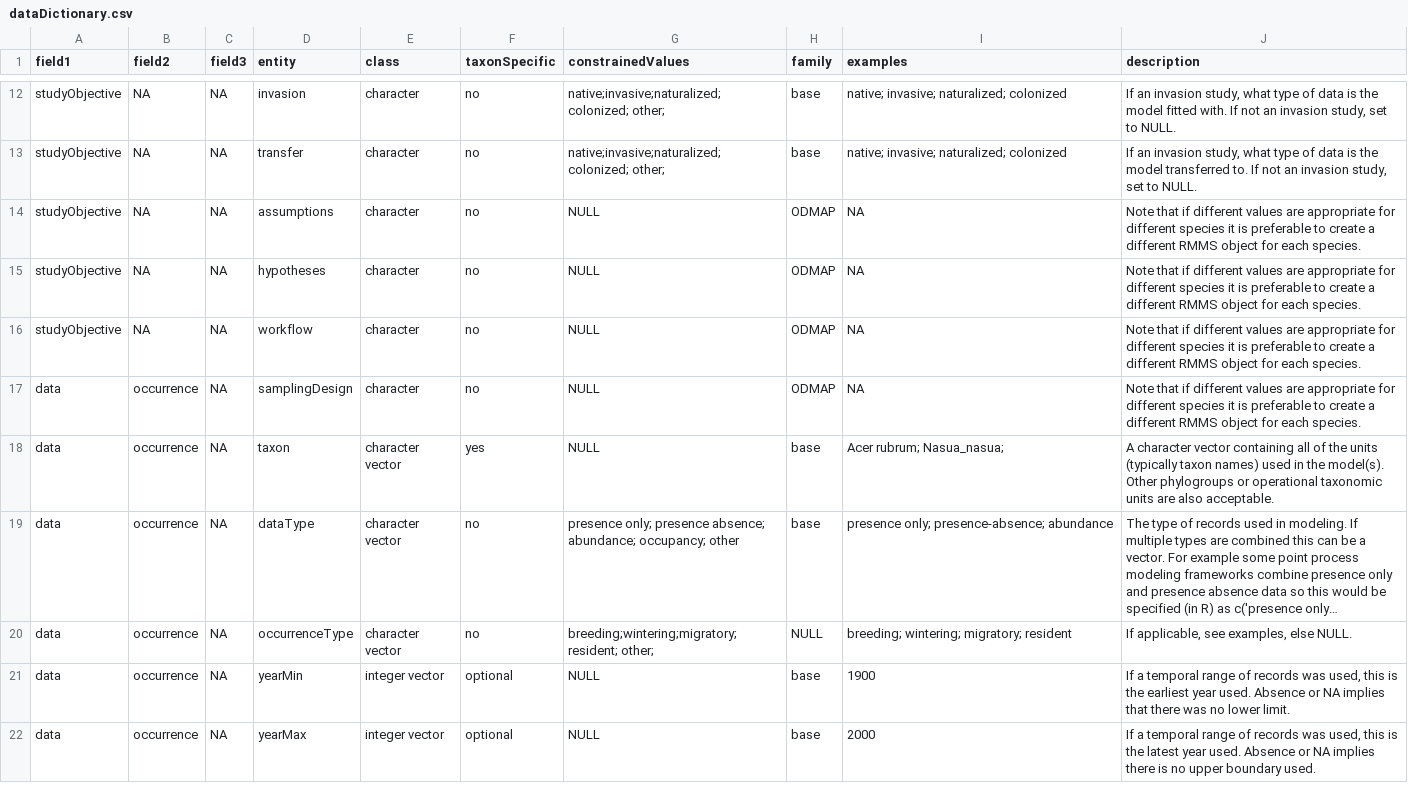
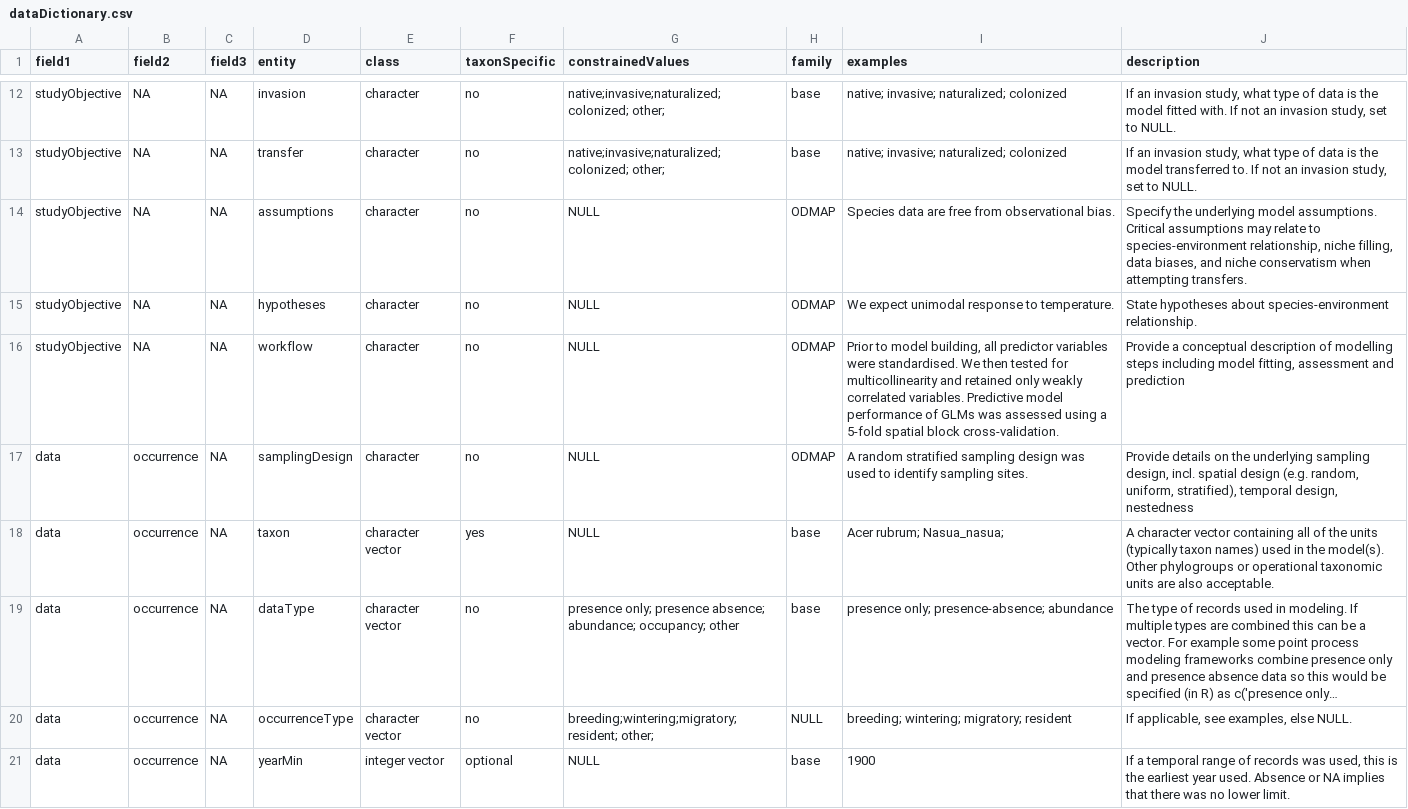
Before and after one commit to cmerow/rangeModelMetadata, a CSV file: inst/extdata/dataDictionary.csv, drawn as a sheet; only a part is shown, gaps mark what is left out; the shorter side is filled out with more unchanged rows; long unchanged cells end in …; the diff covers the shown part only.

```diff
--- a/inst/extdata/dataDictionary.csv
+++ b/inst/extdata/dataDictionary.csv
@@ -13,6 +13,6 @@
 "studyObjective",NA,NA,"transfer","character","no","native;invasive;naturalized;colonized; other;","base","native; invasive; naturalized; colonized","If an invasion study, what type of data is the model transferred to. If not an invasion study, set to NULL."
-"studyObjective",NA,NA,"assumptions","character","no","NULL","ODMAP",NA,"Note that if different values are appropriate for different species it is preferable to create a different RMMS object for each species."
-"studyObjective",NA,NA,"hypotheses","character","no","NULL","ODMAP",NA,"Note that if different values are appropriate for different species it is preferable to create a different RMMS object for each species."
-"studyObjective",NA,NA,"workflow","character","no","NULL","ODMAP",NA,"Note that if different values are appropriate for different species it is preferable to create a different RMMS object for each species."
-"data","occurrence",NA,"samplingDesign","character","no","NULL","ODMAP",NA,"Note that if different values are appropriate for different species it is preferable to create a different RMMS object for each species."
+"studyObjective",NA,NA,"assumptions","character","no","NULL","ODMAP","Species data are free from observational bias.","Specify the underlying model assumptions. Critical assumptions may relate to species-environment relationship, niche filling, data biases, and niche conservatism when attempting transfers."
+"studyObjective",NA,NA,"hypotheses","character","no","NULL","ODMAP","We expect unimodal response to temperature.","State hypotheses about species-environment relationship."
+"studyObjective",NA,NA,"workflow","character","no","NULL","ODMAP","Prior to model building, all predictor variables were standardised. We then tested for multicollinearity and retained only weakly correlated variables. Predictive model performance of GLMs was assessed using a 5-fold spatial block cross-validation.","Provide a conceptual description of modelling steps  including model fitting, assessment and prediction"
+"data","occurrence",NA,"samplingDesign","character","no","NULL","ODMAP","A random stratified sampling design was used to identify sampling sites.","Provide details on the underlying sampling design, incl. spatial design (e.g. random, uniform, stratified), temporal design, nestedness"
 "data","occurrence",NA,"taxon","character vector","yes","NULL","base","Acer rubrum; Nasua_nasua;","A character vector containing all of the units (typically taxon names) used in the model(s). Other phylogroups or operational taxonomic units are also acceptable."
```
Also changed, not shown: 5 removed rows and 26 edited cells elsewhere in this file, 30 other files.
